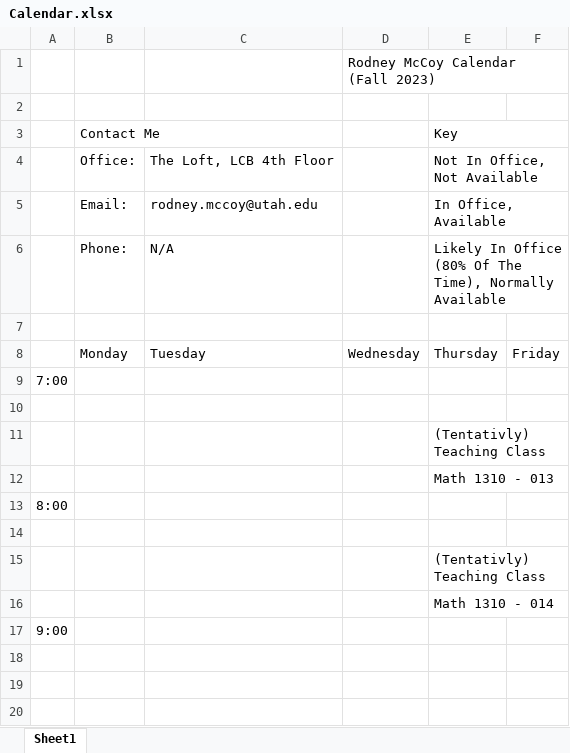
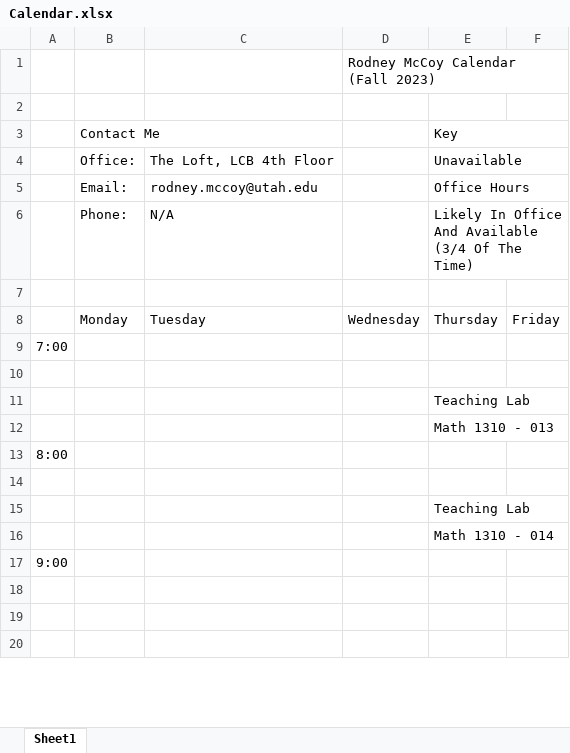
Before and after one commit to RodneyMcCoy/RodneyMcCoy, an Excel workbook: Calendar.xlsx, sheet Sheet1, drawn as a sheet; only a part is shown; values as stored, in another font and other column widths than the file's, no cell formats; the diff covers the shown part only; the diff names each change by its address in the sheet, - before the commit and + after, or states it on an @@ line.

```diff
--- a/Calendar.xlsx (sheet Sheet1)
+++ b/Calendar.xlsx (sheet Sheet1)
-E4 (Key): Not In Office, Not Available
+E4 (Key): Unavailable
-E5 (Key): In Office, Available
+E5 (Key): Office Hours
-E6 (Key): …In Office (80% Of The Time), Normally Available
+E6 (Key): …In Office And Available (3/4 Of The Time)
-E11 (Key): (Tentativly) Teaching Class
+E11 (Key): Teaching Lab
-E15 (Key): (Tentativly) Teaching Class
+E15 (Key): Teaching Lab
```
Also changed, not shown: 6 added rows, 2 removed rows and 6 edited cells elsewhere in this sheet, cell formats, 2 other files.
